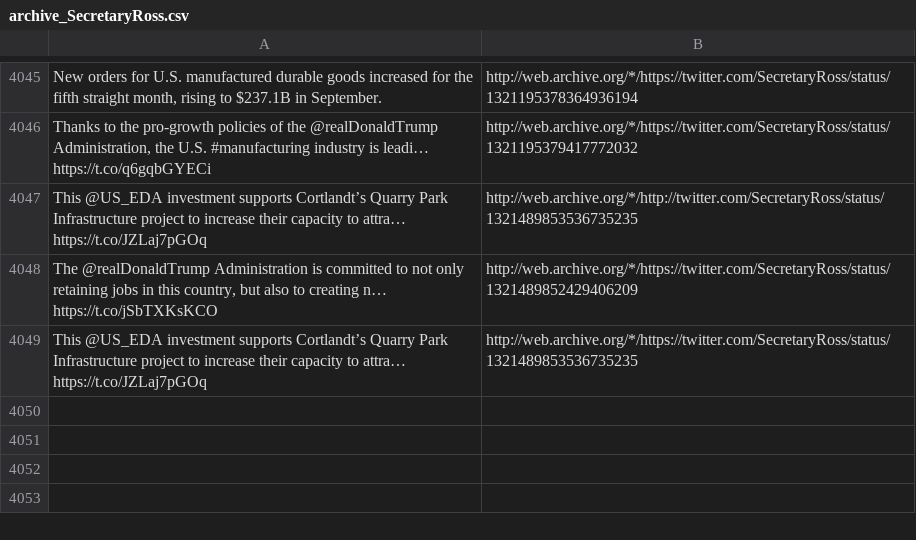
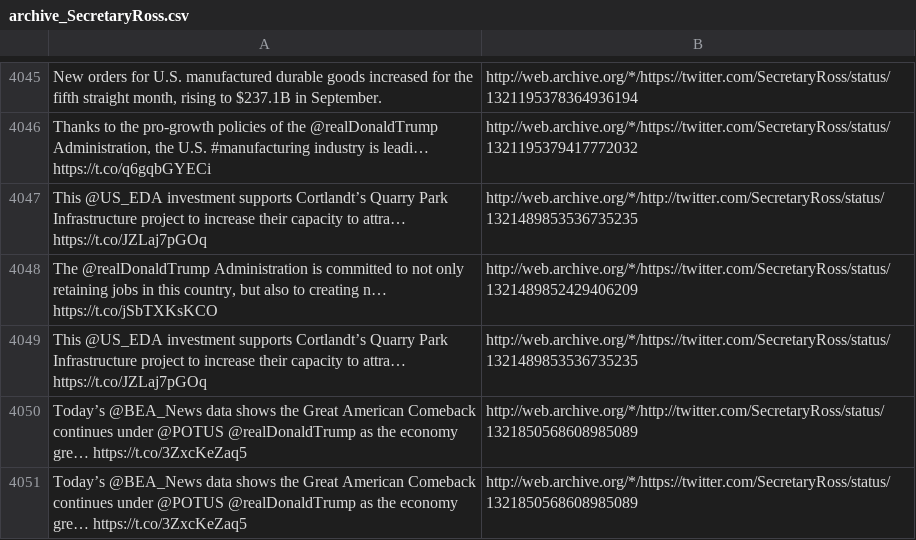
Before and after one commit to patrick-brian-mooney/archive-junta, a CSV file: data/archive_SecretaryRoss.csv, drawn as a sheet; only a part is shown, gaps mark what is left out; the diff names each change by its address in the sheet, - before the commit and + after, or states it on an @@ line.

```diff
--- a/data/archive_SecretaryRoss.csv
+++ b/data/archive_SecretaryRoss.csv
+row 4050: Today’s @BEA_News data shows the Great American Comeback continues under @POTUS @realDonaldTrump as the economy gre… https://t.co/3ZxcKeZaq5 | http://web.archive.org/*/http://twitter.com/SecretaryRoss/status/1321850568608985089
+row 4051: Today’s @BEA_News data shows the Great American Comeback continues under @POTUS @realDonaldTrump as the economy gre… https://t.co/3ZxcKeZaq5 | http://web.archive.org/*/https://twitter.com/SecretaryRoss/status/1321850568608985089
```
Also changed, not shown: data/archive_BetsyDeVosED.csv, data/archive_EPAAWheeler.csv, 17 other files.
